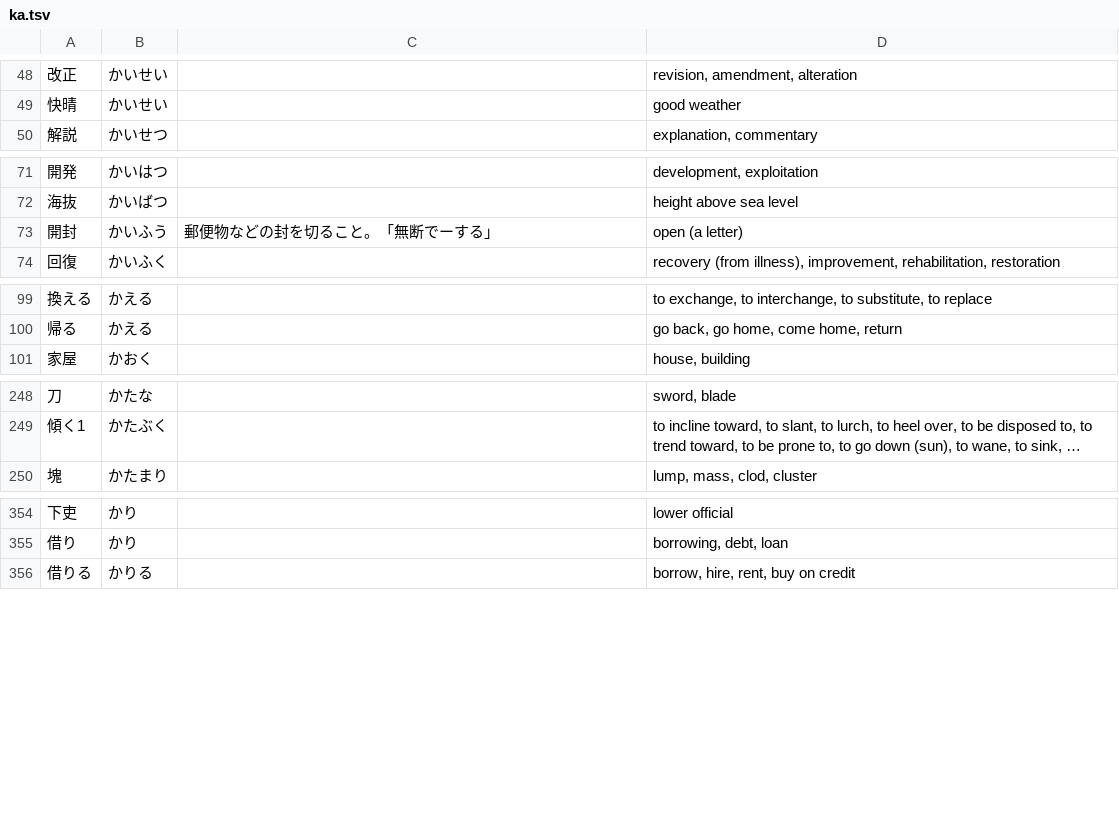
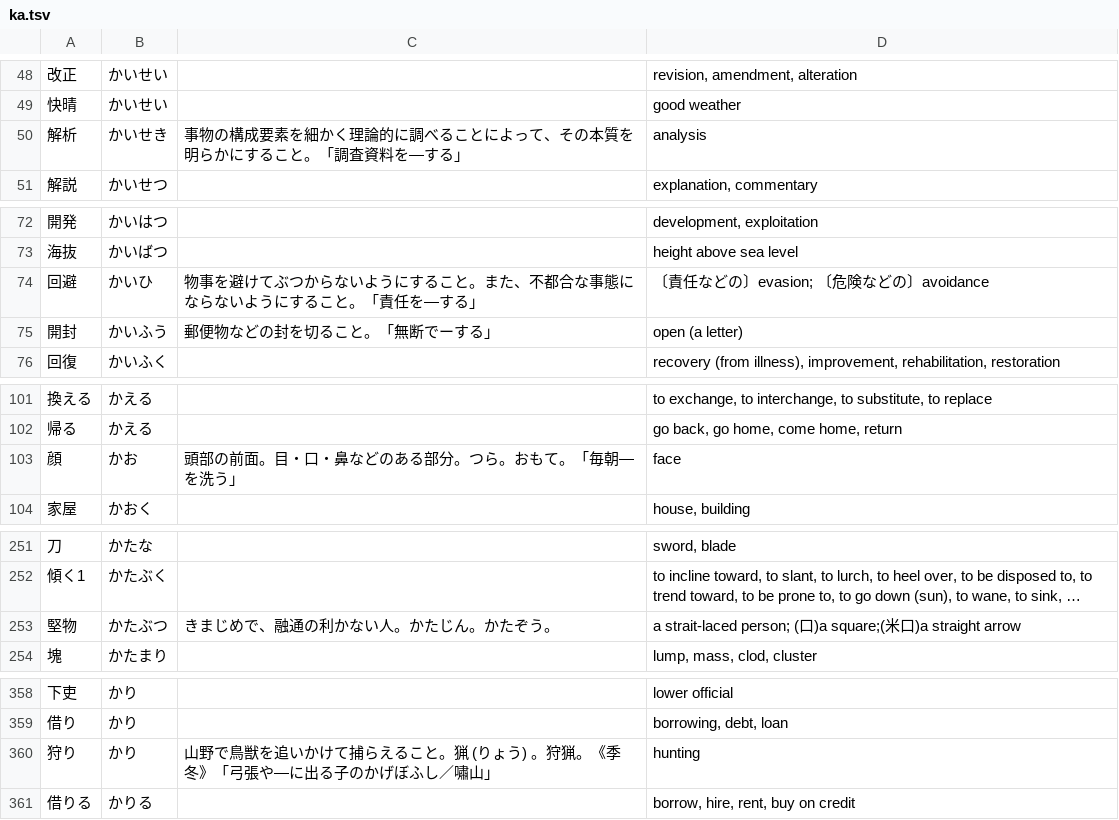
Before and after one commit to EmilRehnberg/js-for-anki, a TSV file: data/words/ka.tsv, drawn as a sheet; only a part is shown, gaps mark what is left out; long unchanged cells end in …; the diff covers the shown part only; the diff names each change by its address in the sheet, - before the commit and + after, or states it on an @@ line.

Commit message:
adds more words

```diff
--- a/data/words/ka.tsv
+++ b/data/words/ka.tsv
+row 50: 解析 | かいせき | 事物の構成要素を細かく理論的に調べることによって、その本質を明らかにすること。「調査資料を―する」 | analysis
+row 74: 回避 | かいひ | 物事を避けてぶつからないようにすること。また、不都合な事態にならないようにすること。「責任を―する」 | 〔責任などの〕evasion; 〔危険などの〕avoidance
+row 103: 顔 | かお | 頭部の前面。目・口・鼻などのある部分。つら。おもて。「毎朝―を洗う」 | face
+row 253: 堅物 | かたぶつ | きまじめで、融通の利かない人。かたじん。かたぞう。 | a strait-laced person; (口)a square;(米口)a straight arrow
+row 360: 狩り | かり | 山野で鳥獣を追いかけて捕らえること。猟 (りょう) 。狩猟。《季 冬》「弓張や―に出る子のかげぼふし／嘯山」 | hunting
```
Also changed, not shown: 3 added rows elsewhere in this file, data/words/o.tsv, data/words/shi.tsv, 32 other files.
